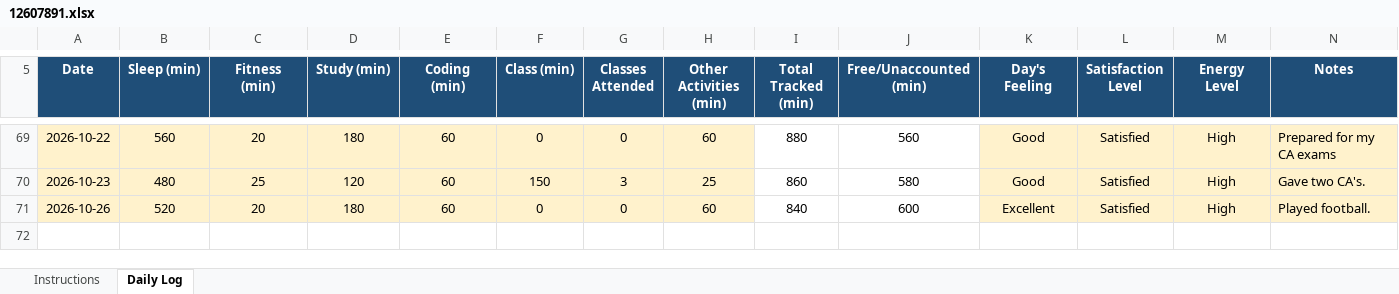
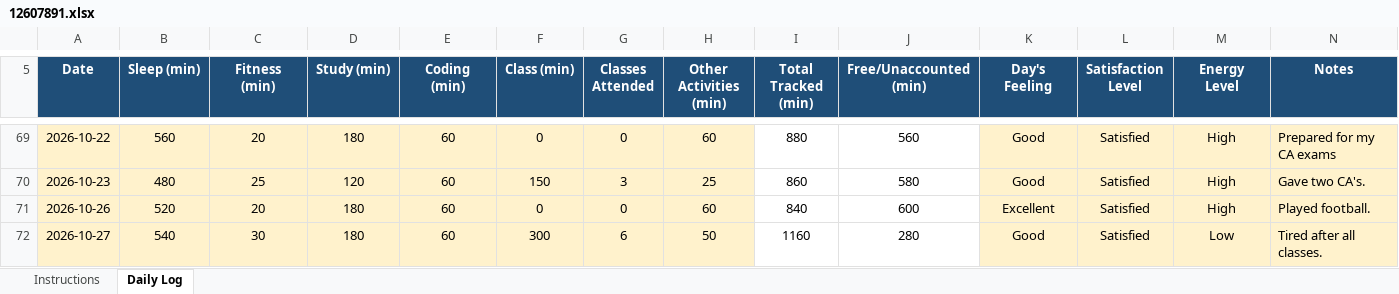
Before and after one commit to birajkishorepaul/Python, an Excel workbook: 12607891.xlsx, sheet Daily Log, drawn as a sheet; only a part is shown, gaps mark what is left out; values as stored, in another font and other column widths than the file's, no borders; conditional formats not drawn; the diff names each change by its address in the sheet, - before the commit and + after, or states it on an @@ line.

Commit message:
Daily Activity Tracker 27Oct

```diff
--- a/12607891.xlsx (sheet Daily Log)
+++ b/12607891.xlsx (sheet Daily Log)
+row 72: 2026-10-27 | 540 | 30 | 180 | 60 | 300 | 6 | 50 | 1160 | 280 | Good | Satisfied | Low | Tired after all classes.
```
